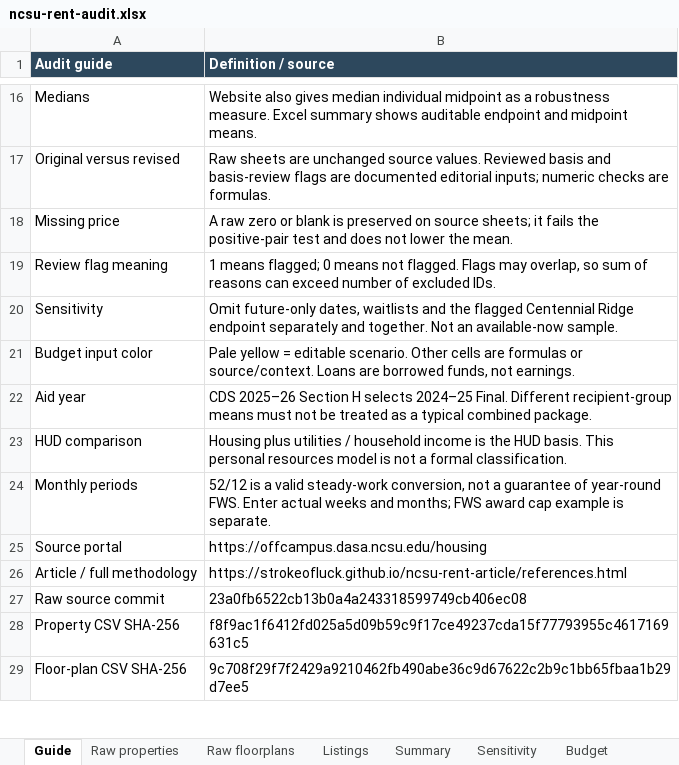
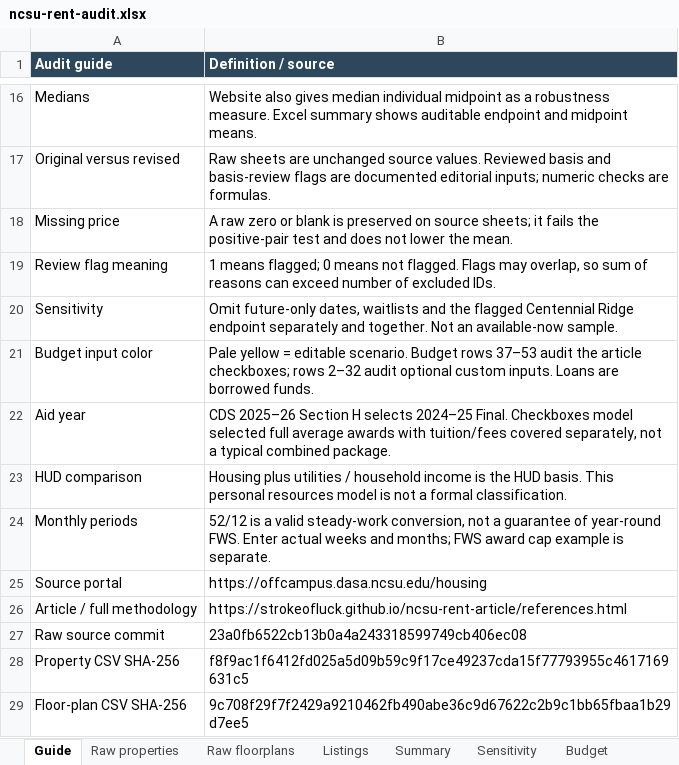
Before and after one commit to StrokeOfLuck/ncsu-rent-article, an Excel workbook: data/audits/ncsu-rent-audit.xlsx, sheet Guide, drawn as a sheet; only a part is shown, gaps mark what is left out; values as stored, in another font and other column widths than the file's, no borders; the diff names each change by its address in the sheet, - before the commit and + after, or states it on an @@ line.

Commit message:
Simplify aid comparisons and reconcile listing counts
Restore optional need-based aid checkboxes with explicit assumptions, move personal inputs into an optional panel, and explain all combinations in references and Excel. Replace n labels with prices used, show exclusions, and surface the audit download.

```diff
--- a/data/audits/ncsu-rent-audit.xlsx (sheet Guide)
+++ b/data/audits/ncsu-rent-audit.xlsx (sheet Guide)
-B21 (Definition / source): …editable scenario. Other cells are formulas or source/context. Loans are borrowed funds, not earnings.
+B21 (Definition / source): …editable scenario. Budget rows 37–53 audit the article checkboxes; rows 2–32 audit optional custom inputs. Loans are borrowed funds.
-B22 (Definition / source): …2024–25 Final. Different recipient-group means must not be treated as a typical…
+B22 (Definition / source): …2024–25 Final. Checkboxes model selected full average awards with tuition/fees covered separately, not a typical…
```
Also changed, not shown: sheet Budget, sheet Summary, sheet Sensitivity, 9 other files.
